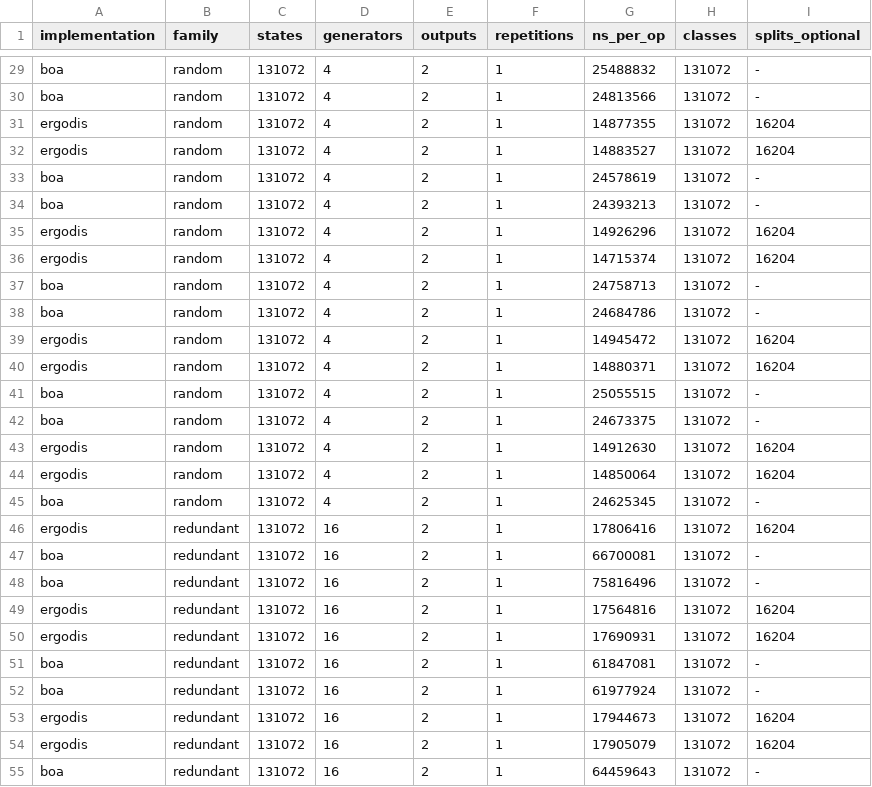
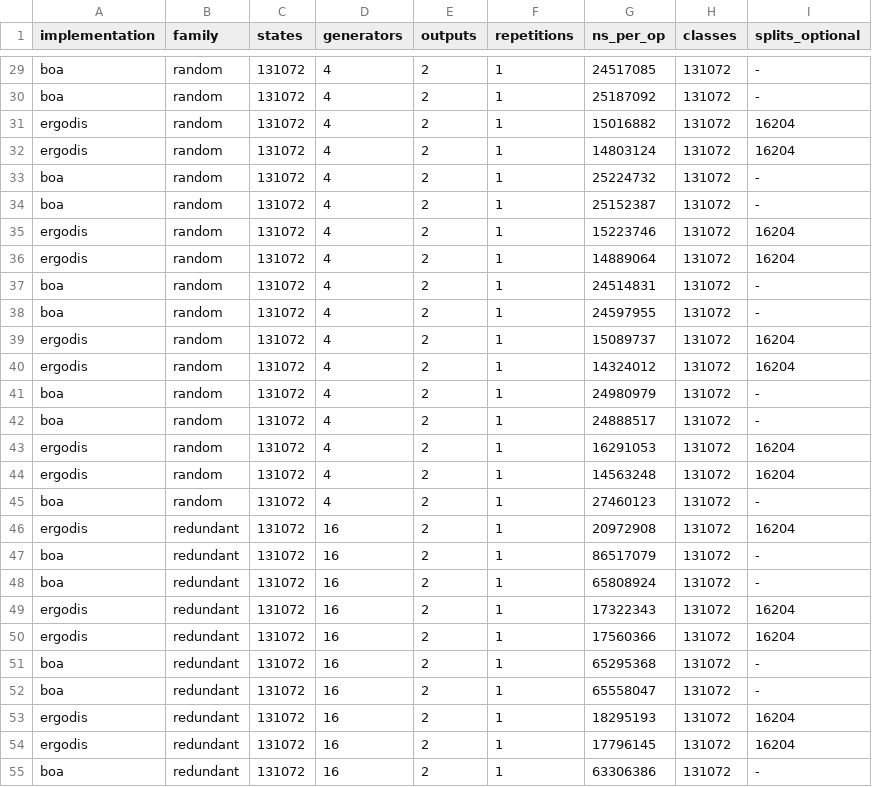
Before and after one commit to tavisrudd/othello, a TSV file: papers/complete-repair-ports/ergodis/evidence/c985-monoid-final.tsv, drawn as a sheet; only a part is shown, gaps mark what is left out; the diff covers the shown part only; the diff names each change by its address in the sheet, - before the commit and + after, or states it on an @@ line.

```diff
--- a/papers/complete-repair-ports/ergodis/evidence/c985-monoid-final.tsv
+++ b/papers/complete-repair-ports/ergodis/evidence/c985-monoid-final.tsv
-G29 (ns_per_op): 25488832
+G29 (ns_per_op): 24517085
-G30 (ns_per_op): 24813566
+G30 (ns_per_op): 25187092
-G31 (ns_per_op): 14877355
+G31 (ns_per_op): 15016882
-G32 (ns_per_op): 14883527
+G32 (ns_per_op): 14803124
-G33 (ns_per_op): 24578619
+G33 (ns_per_op): 25224732
-G34 (ns_per_op): 24393213
+G34 (ns_per_op): 25152387
-G35 (ns_per_op): 14926296
+G35 (ns_per_op): 15223746
-G36 (ns_per_op): 14715374
+G36 (ns_per_op): 14889064
-G37 (ns_per_op): 24758713
+G37 (ns_per_op): 24514831
-G38 (ns_per_op): 24684786
+G38 (ns_per_op): 24597955
-G39 (ns_per_op): 14945472
+G39 (ns_per_op): 15089737
-G40 (ns_per_op): 14880371
+G40 (ns_per_op): 14324012
-G41 (ns_per_op): 25055515
+G41 (ns_per_op): 24980979
-G42 (ns_per_op): 24673375
+G42 (ns_per_op): 24888517
-G43 (ns_per_op): 14912630
+G43 (ns_per_op): 16291053
-G44 (ns_per_op): 14850064
+G44 (ns_per_op): 14563248
-G45 (ns_per_op): 24625345
+G45 (ns_per_op): 27460123
-G46 (ns_per_op): 17806416
+G46 (ns_per_op): 20972908
-G47 (ns_per_op): 66700081
+G47 (ns_per_op): 86517079
-G48 (ns_per_op): 75816496
+G48 (ns_per_op): 65808924
-G49 (ns_per_op): 17564816
+G49 (ns_per_op): 17322343
-G50 (ns_per_op): 17690931
+G50 (ns_per_op): 17560366
-G51 (ns_per_op): 61847081
+G51 (ns_per_op): 65295368
-G52 (ns_per_op): 61977924
+G52 (ns_per_op): 65558047
-G53 (ns_per_op): 17944673
+G53 (ns_per_op): 18295193
-G54 (ns_per_op): 17905079
+G54 (ns_per_op): 17796145
-G55 (ns_per_op): 64459643
+G55 (ns_per_op): 63306386
```
Also changed, not shown: 105 edited cells elsewhere in this file, 1 other file.
